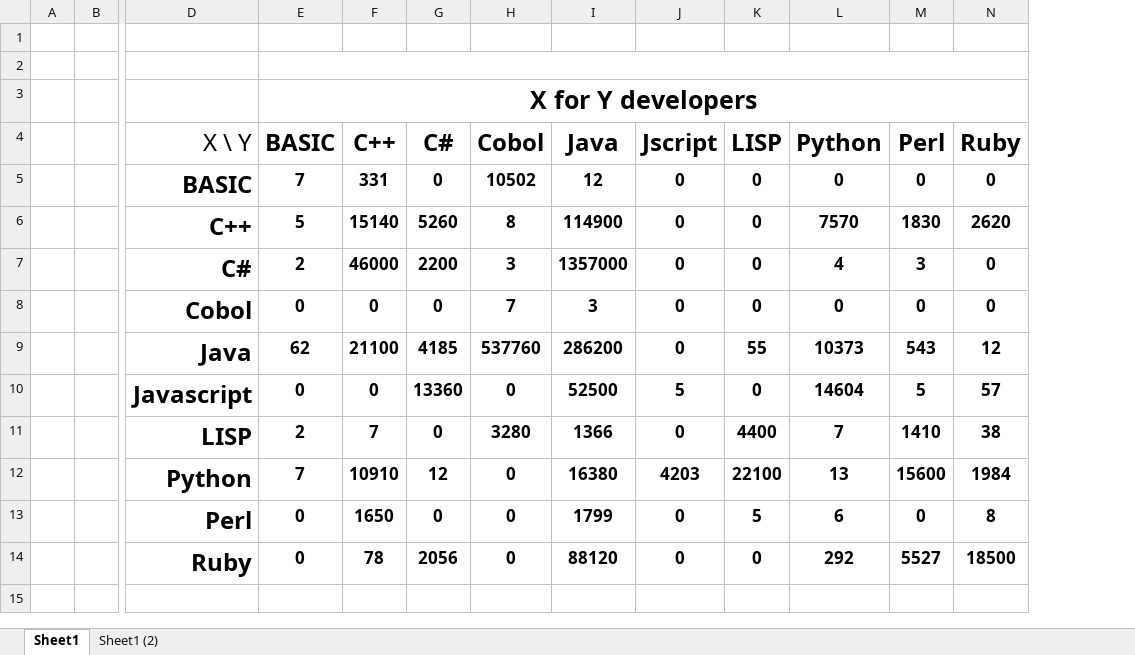
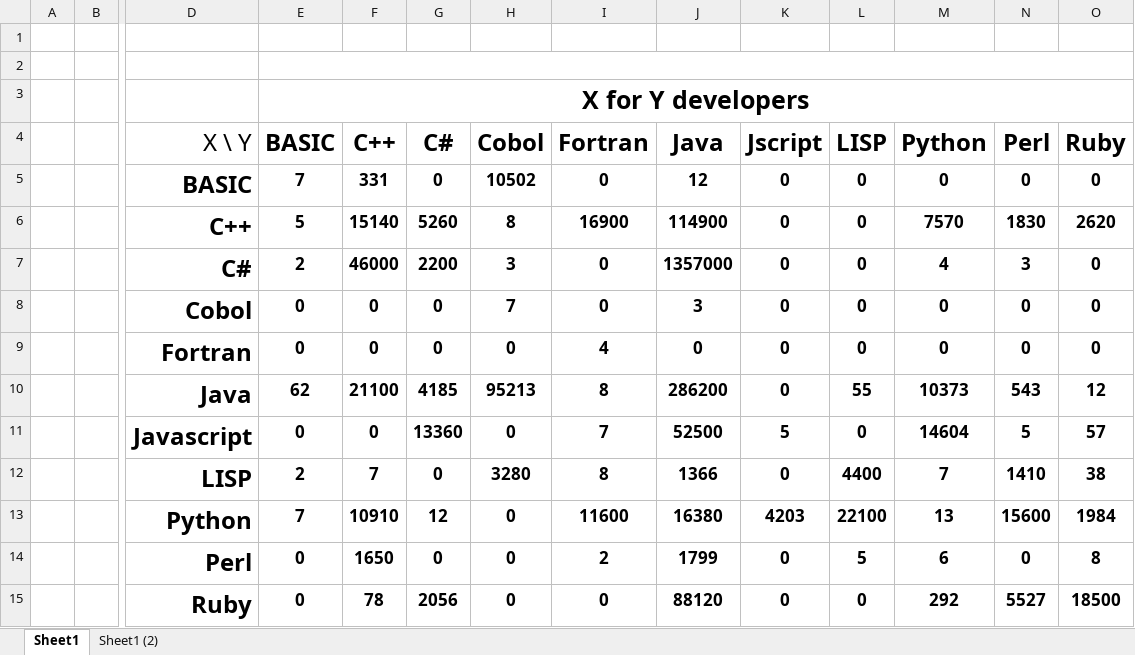
Before and after one commit to pberkes/masterbaboon, an Excel workbook: published/x_for_y_devs/X_for_Y.xlsx, sheet Sheet1, drawn as a sheet; only a part is shown, gaps mark what is left out; values as stored, in another font and other column widths than the file's, no borders; conditional formats not drawn; addresses are those after the commit; rows hold the shown columns only; the diff names each change by its address in the sheet, - before the commit and + after, or states it on an @@ line.

Commit message:
Updates X for Y project with Fortran results

```diff
--- a/published/x_for_y_devs/X_for_Y.xlsx (sheet Sheet1)
+++ b/published/x_for_y_devs/X_for_Y.xlsx (sheet Sheet1)
+column I (Fortran), rows 5-8: 0 | 16900 | 0 | 0; rows 10-15: 8 | 7 | 8 | 11600 | 2 | 0
+row 9:  |  | Fortran | 0 | 0 | 0 | 0 | 4 | 0 | 0 | 0 | 0 | 0 | 0
-H10 (Cobol): 537760
+H10 (Cobol): 95213
```
Also changed, not shown: 4 other files.
